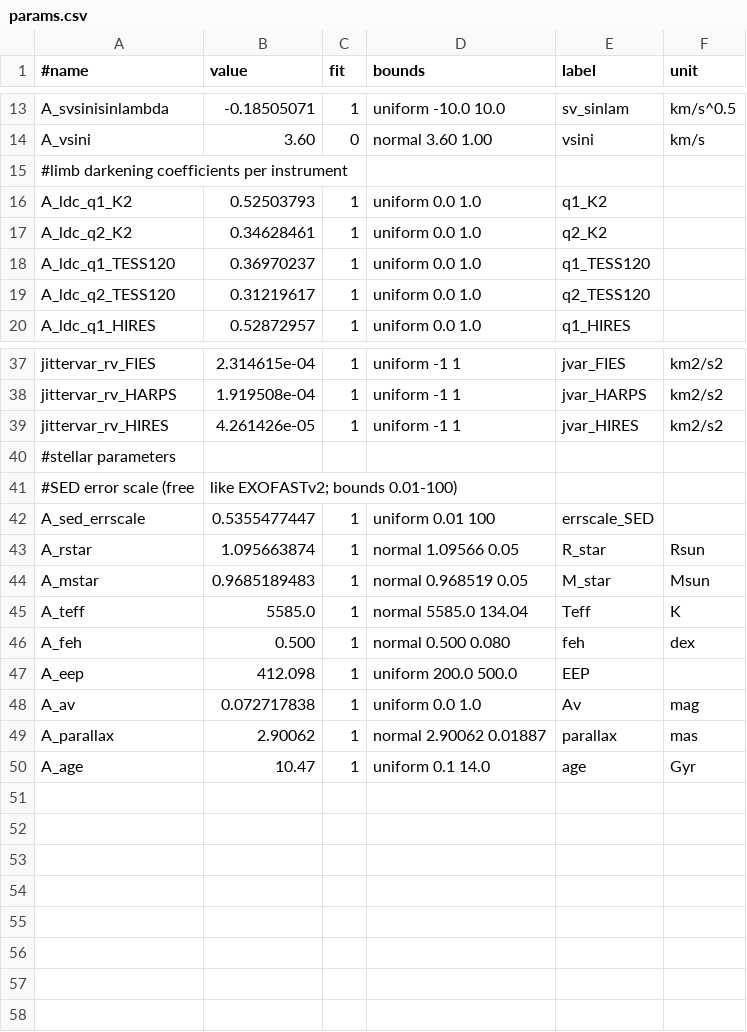
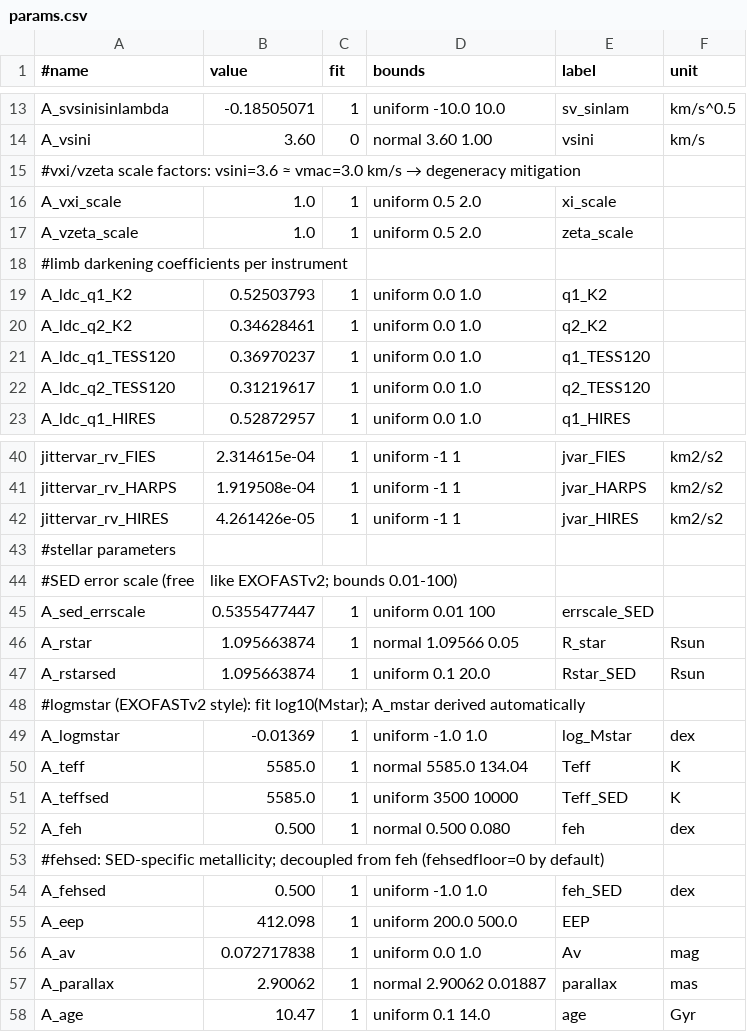
Before and after one commit to wangxianyu7/allesfast, a CSV file: examples/K2-140/params.csv, drawn as a sheet; only a part is shown, gaps mark what is left out; removed rows and columns are numbered as before the commit, all else as after; the diff names each change by its address in the sheet, - before the commit and + after, or states it on an @@ line.

```diff
--- a/examples/K2-140/params.csv
+++ b/examples/K2-140/params.csv
+row 15: #vxi/vzeta scale factors: vsini=3.6 ≈ vmac=3.0 km/s → degeneracy mitigation
+row 16: A_vxi_scale | 1.0 | 1 | uniform 0.5 2.0 | xi_scale
+row 17: A_vzeta_scale | 1.0 | 1 | uniform 0.5 2.0 | zeta_scale
-row 44: A_mstar | 0.9685189483 | 1 | normal 0.968519 0.05 | M_star | Msun
+row 47: A_rstarsed | 1.095663874 | 1 | uniform 0.1 20.0 | Rstar_SED | Rsun
+row 48: #logmstar (EXOFASTv2 style): fit log10(Mstar); A_mstar derived automatically
+row 49: A_logmstar | -0.01369 | 1 | uniform -1.0 1.0 | log_Mstar | dex
+row 51: A_teffsed | 5585.0 | 1 | uniform 3500 10000 | Teff_SED | K
+row 53: #fehsed: SED-specific metallicity; decoupled from feh (fehsedfloor=0 by default)
+row 54: A_fehsed | 0.500 | 1 | uniform -1.0 1.0 | feh_SED | dex
```
Also changed, not shown: 4 other files.
